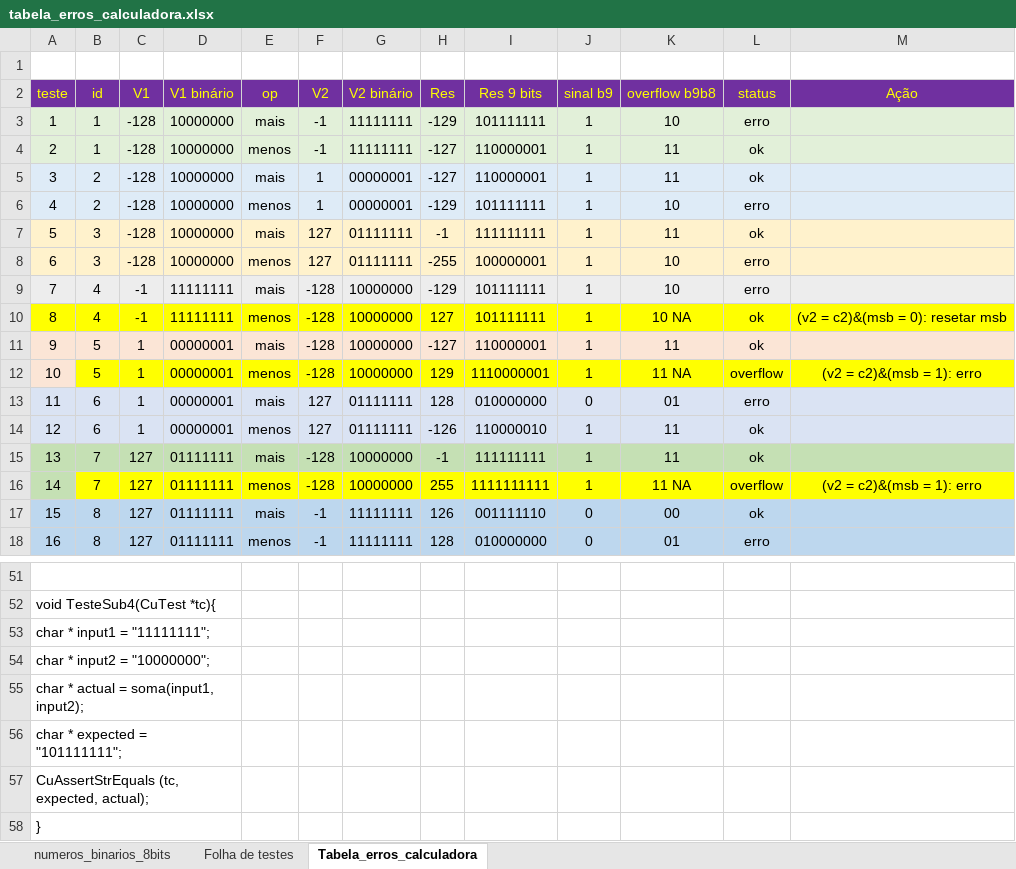
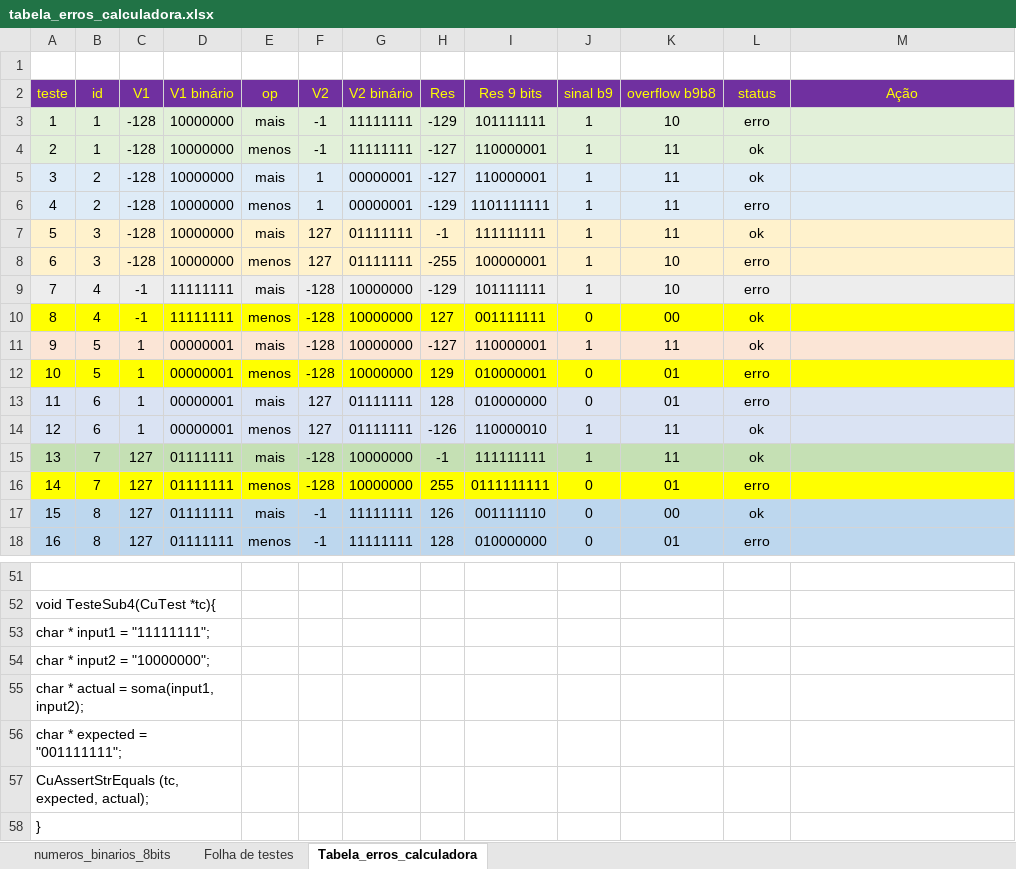
Before and after one commit to renatopierri/algoritmos, an Excel workbook: calculadora_oito_bits/calculadora_oito_bits/Arquivos_adicionais/tabela_erros_calculadora.xlsx, sheet Tabela_erros_calculadora, drawn as a sheet; only a part is shown, gaps mark what is left out; values as stored, in another font and other column widths than the file's, no borders; the diff names each change by its address in the sheet, - before the commit and + after, or states it on an @@ line.

```diff
--- a/calculadora_oito_bits/calculadora_oito_bits/Arquivos_adicionais/tabela_erros_calculadora.xlsx (sheet Tabela_erros_calculadora)
+++ b/calculadora_oito_bits/calculadora_oito_bits/Arquivos_adicionais/tabela_erros_calculadora.xlsx (sheet Tabela_erros_calculadora)
-I6 (Res 9 bits): 101111111
+I6 (Res 9 bits): 1101111111
-K6 (overflow b9b8): 10
+K6 (overflow b9b8): 11
-I10 (Res 9 bits): 101111111
+I10 (Res 9 bits): 001111111
-J10 (sinal b9): 1
+J10 (sinal b9): 0
-K10 (overflow b9b8): 10 NA
+K10 (overflow b9b8): 00
-M10 (Ação): (v2 = c2)&(msb = 0): resetar msb
+M10 (Ação): (empty)
-A12 fill: #FBE5D6
+A12 fill: #FFFF00
-I12 (Res 9 bits): 1110000001
+I12 (Res 9 bits): 010000001
-J12 (sinal b9): 1
+J12 (sinal b9): 0
-K12 (overflow b9b8): 11 NA
+K12 (overflow b9b8): 01
-L12 (status): overflow
+L12 (status): erro
-M12 (Ação): (v2 = c2)&(msb = 1): erro
+M12 (Ação): (empty)
-A16 fill: #C5E0B4
+A16 fill: #FFFF00
-I16 (Res 9 bits): 1111111111
+I16 (Res 9 bits): 0111111111
-J16 (sinal b9): 1
+J16 (sinal b9): 0
-K16 (overflow b9b8): 11 NA
+K16 (overflow b9b8): 01
-L16 (status): overflow
+L16 (status): erro
-M16 (Ação): (v2 = c2)&(msb = 1): erro
+M16 (Ação): (empty)
-A56 (teste): char * expected = "101111111";
+A56 (teste): char * expected = "001111111";
```
Also changed, not shown: 5 other files.
